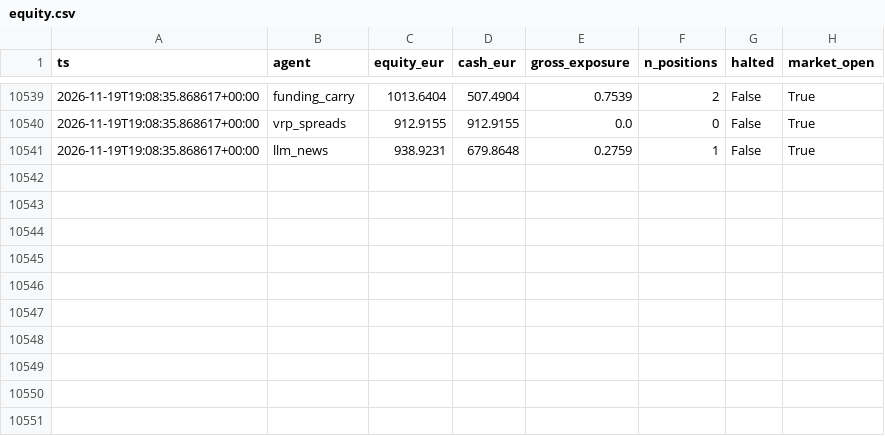
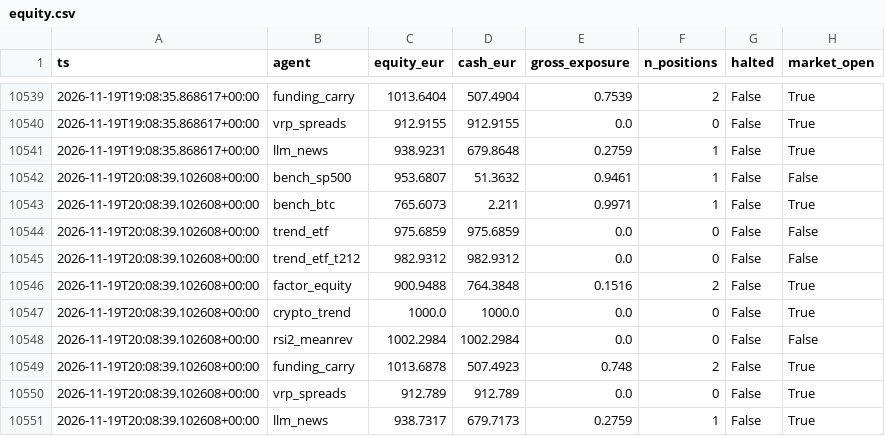
Before and after one commit to jcosta92/trading-agents, a CSV file: state/equity.csv, drawn as a sheet; only a part is shown, gaps mark what is left out.

```diff
--- a/state/equity.csv
+++ b/state/equity.csv
@@ -10541 +10541,11 @@ ts,agent,equity_eur,cash_eur,gross_exposure,n_positions,halted,market_open
 2026-11-19T19:08:35.868617+00:00,llm_news,938.9231,679.8648,0.2759,1,False,True
+2026-11-19T20:08:39.102608+00:00,bench_sp500,953.6807,51.3632,0.9461,1,False,False
+2026-11-19T20:08:39.102608+00:00,bench_btc,765.6073,2.211,0.9971,1,False,True
+2026-11-19T20:08:39.102608+00:00,trend_etf,975.6859,975.6859,0.0,0,False,False
+2026-11-19T20:08:39.102608+00:00,trend_etf_t212,982.9312,982.9312,0.0,0,False,False
+2026-11-19T20:08:39.102608+00:00,factor_equity,900.9488,764.3848,0.1516,2,False,True
+2026-11-19T20:08:39.102608+00:00,crypto_trend,1000.0,1000.0,0.0,0,False,True
+2026-11-19T20:08:39.102608+00:00,rsi2_meanrev,1002.2984,1002.2984,0.0,0,False,False
+2026-11-19T20:08:39.102608+00:00,funding_carry,1013.6878,507.4923,0.748,2,False,True
+2026-11-19T20:08:39.102608+00:00,vrp_spreads,912.789,912.789,0.0,0,False,True
+2026-11-19T20:08:39.102608+00:00,llm_news,938.7317,679.7173,0.2759,1,False,True
```
Also changed, not shown: 9 other files.
